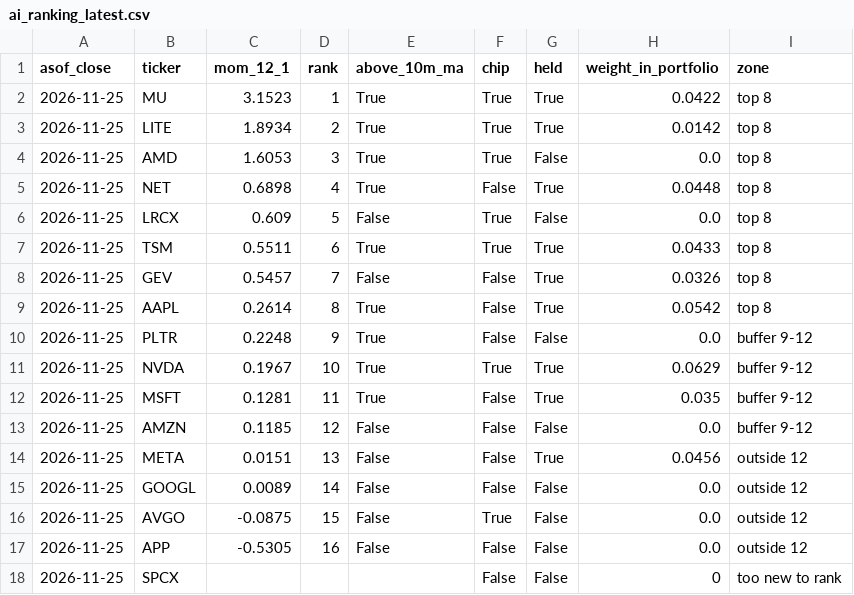
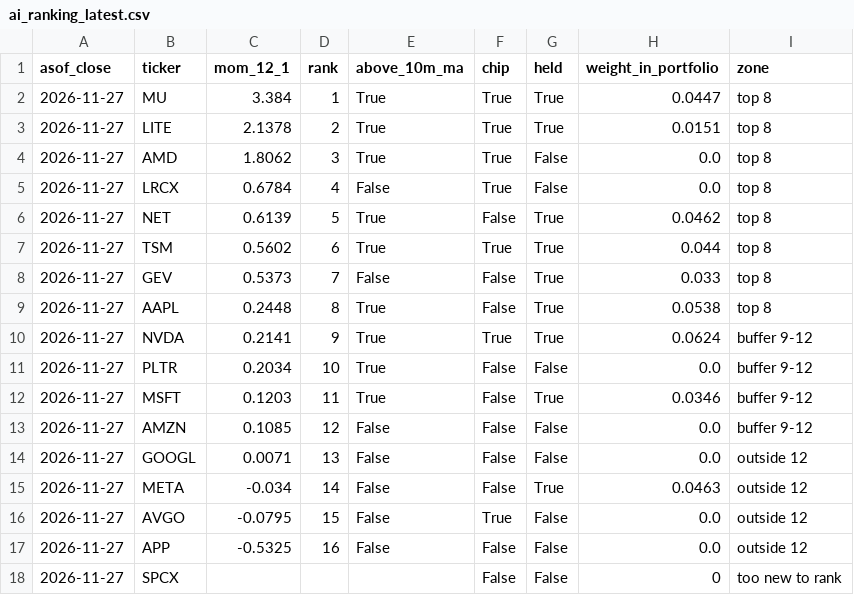
Before and after one commit to klaywang24/trial-run, a CSV file: data/ledger/ai_ranking_latest.csv, drawn as a sheet.

```diff
--- a/data/ledger/ai_ranking_latest.csv
+++ b/data/ledger/ai_ranking_latest.csv
@@ -1,18 +1,18 @@
 asof_close,ticker,mom_12_1,rank,above_10m_ma,chip,held,weight_in_portfolio,zone
-2026-11-25,MU,3.1523,1,True,True,True,0.0422,top 8
-2026-11-25,LITE,1.8934,2,True,True,True,0.0142,top 8
-2026-11-25,AMD,1.6053,3,True,True,False,0.0,top 8
-2026-11-25,NET,0.6898,4,True,False,True,0.0448,top 8
-2026-11-25,LRCX,0.609,5,False,True,False,0.0,top 8
-2026-11-25,TSM,0.5511,6,True,True,True,0.0433,top 8
-2026-11-25,GEV,0.5457,7,False,False,True,0.0326,top 8
-2026-11-25,AAPL,0.2614,8,True,False,True,0.0542,top 8
-2026-11-25,PLTR,0.2248,9,True,False,False,0.0,buffer 9-12
-2026-11-25,NVDA,0.1967,10,True,True,True,0.0629,buffer 9-12
-2026-11-25,MSFT,0.1281,11,True,False,True,0.035,buffer 9-12
-2026-11-25,AMZN,0.1185,12,False,False,False,0.0,buffer 9-12
-2026-11-25,META,0.0151,13,False,False,True,0.0456,outside 12
-2026-11-25,GOOGL,0.0089,14,False,False,False,0.0,outside 12
-2026-11-25,AVGO,-0.0875,15,False,True,False,0.0,outside 12
-2026-11-25,APP,-0.5305,16,False,False,False,0.0,outside 12
-2026-11-25,SPCX,,,,False,False,0,too new to rank
+2026-11-27,MU,3.384,1,True,True,True,0.0447,top 8
+2026-11-27,LITE,2.1378,2,True,True,True,0.0151,top 8
+2026-11-27,AMD,1.8062,3,True,True,False,0.0,top 8
+2026-11-27,LRCX,0.6784,4,False,True,False,0.0,top 8
+2026-11-27,NET,0.6139,5,True,False,True,0.0462,top 8
+2026-11-27,TSM,0.5602,6,True,True,True,0.044,top 8
+2026-11-27,GEV,0.5373,7,False,False,True,0.033,top 8
+2026-11-27,AAPL,0.2448,8,True,False,True,0.0538,top 8
+2026-11-27,NVDA,0.2141,9,True,True,True,0.0624,buffer 9-12
+2026-11-27,PLTR,0.2034,10,True,False,False,0.0,buffer 9-12
+2026-11-27,MSFT,0.1203,11,True,False,True,0.0346,buffer 9-12
+2026-11-27,AMZN,0.1085,12,False,False,False,0.0,buffer 9-12
+2026-11-27,GOOGL,0.0071,13,False,False,False,0.0,outside 12
+2026-11-27,META,-0.034,14,False,False,True,0.0463,outside 12
+2026-11-27,AVGO,-0.0795,15,False,True,False,0.0,outside 12
+2026-11-27,APP,-0.5325,16,False,False,False,0.0,outside 12
+2026-11-27,SPCX,,,,False,False,0,too new to rank
```
Also changed, not shown: data/ledger/last_close.csv, data/ledger/nav.csv, 5 other files.
